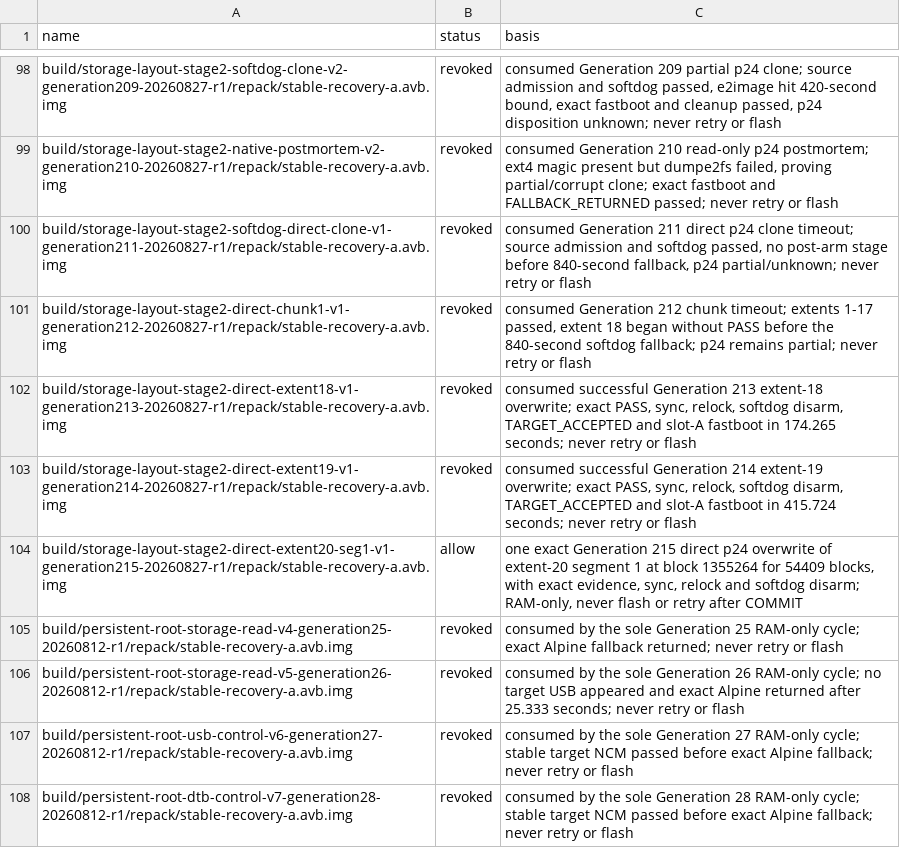
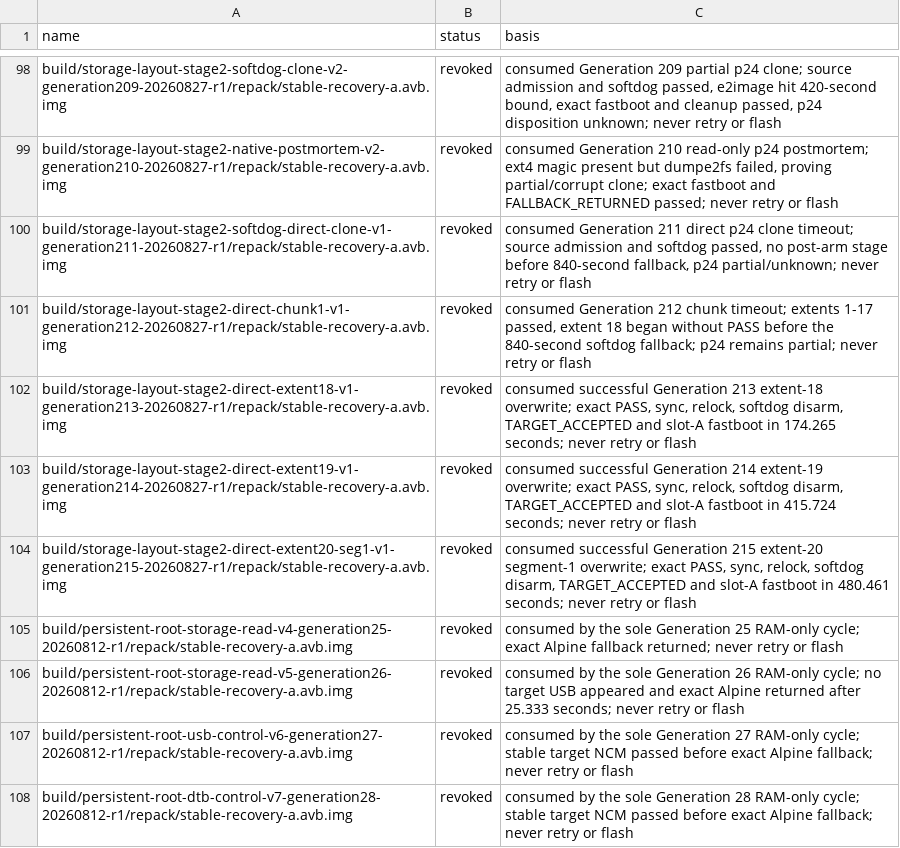
Before and after one commit to klimovich008/rog5-linux, a TSV file: manifests/temporary-boot-images.tsv, drawn as a sheet; only a part is shown, gaps mark what is left out.

```diff
--- a/manifests/temporary-boot-images.tsv
+++ b/manifests/temporary-boot-images.tsv
@@ -103,3 +103,3 @@ build/storage-layout-stage2-direct-extent18-v1-generation213-20260827-r1/repack/
 build/storage-layout-stage2-direct-extent19-v1-generation214-20260827-r1/repack/stable-recovery-a.avb.img	revoked	consumed successful Generation 214 extent-19 overwrite; exact PASS, sync, relock, softdog disarm, TARGET_ACCEPTED and slot-A fastboot in 415.724 seconds; never retry or flash
-build/storage-layout-stage2-direct-extent20-seg1-v1-generation215-20260827-r1/repack/stable-recovery-a.avb.img	allow	one exact Generation 215 direct p24 overwrite of extent-20 segment 1 at block 1355264 for 54409 blocks, with exact evidence, sync, relock and softdog disarm; RAM-only, never flash or retry after COMMIT
+build/storage-layout-stage2-direct-extent20-seg1-v1-generation215-20260827-r1/repack/stable-recovery-a.avb.img	revoked	consumed successful Generation 215 extent-20 segment-1 overwrite; exact PASS, sync, relock, softdog disarm, TARGET_ACCEPTED and slot-A fastboot in 480.461 seconds; never retry or flash
 build/persistent-root-storage-read-v4-generation25-20260812-r1/repack/stable-recovery-a.avb.img	revoked	consumed by the sole Generation 25 RAM-only cycle; exact Alpine fallback returned; never retry or flash
```
Also changed, not shown: manifests/artifacts.tsv, 9 other files.
